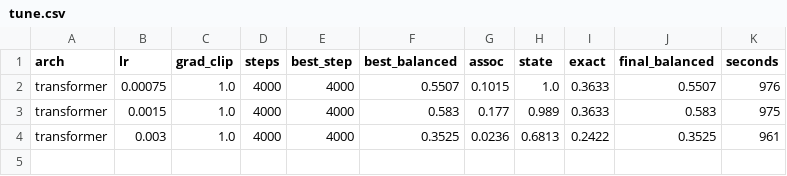
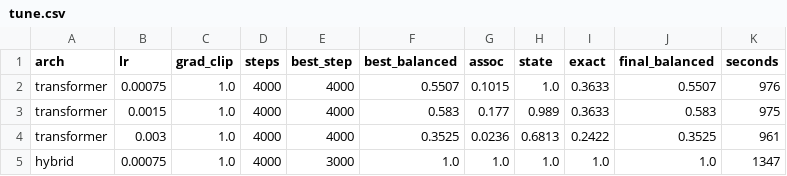
Before and after one commit to RohanBanerjee88/iota, a CSV file: runs/r02/tune.csv, drawn as a sheet; the diff names each change by its address in the sheet, - before the commit and + after, or states it on an @@ line.

Commit message:
results: r02 after tune:hybrid:0.00075

```diff
--- a/runs/r02/tune.csv
+++ b/runs/r02/tune.csv
+row 5: hybrid | 0.00075 | 1.0 | 4000 | 3000 | 1.0 | 1.0 | 1.0 | 1.0 | 1.0 | 1347
```
Also changed, not shown: 6 other files.
